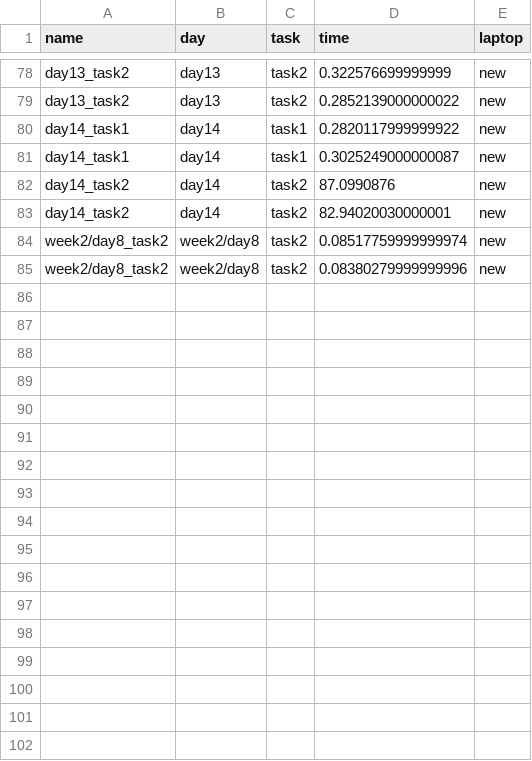
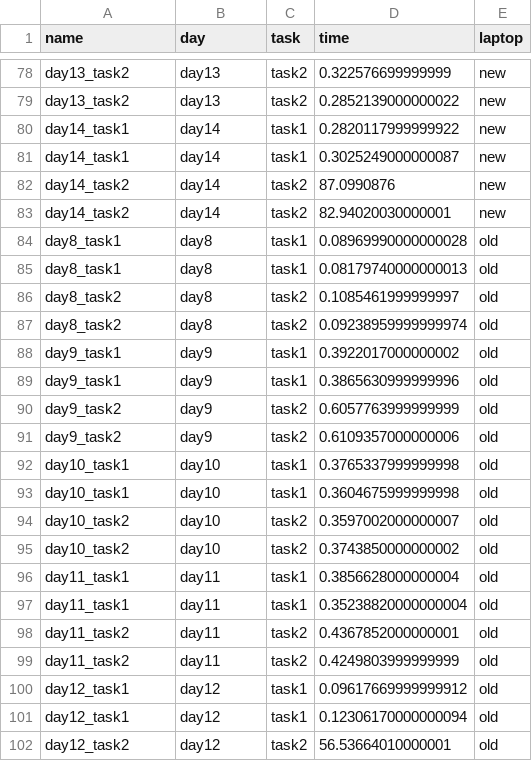
Before and after one commit to chanvre030/advent_of_code, a CSV file: data.csv, drawn as a sheet; only a part is shown, gaps mark what is left out; the diff covers the shown part only.

Commit message:
added data of old laptop for week 2 and removed two wrong lines

```diff
--- a/data.csv
+++ b/data.csv
@@ -83,3 +83,20 @@ day14_task2,day14,task2,87.0990876,new
 day14_task2,day14,task2,82.94020030000001,new
-week2/day8_task2,week2/day8,task2,0.08517759999999974,new
-week2/day8_task2,week2/day8,task2,0.08380279999999996,new
+day8_task1,day8,task1,0.08969990000000028,old
+day8_task1,day8,task1,0.08179740000000013,old
+day8_task2,day8,task2,0.1085461999999997,old
+day8_task2,day8,task2,0.09238959999999974,old
+day9_task1,day9,task1,0.3922017000000002,old
+day9_task1,day9,task1,0.3865630999999996,old
+day9_task2,day9,task2,0.6057763999999999,old
+day9_task2,day9,task2,0.6109357000000006,old
+day10_task1,day10,task1,0.3765337999999998,old
+day10_task1,day10,task1,0.3604675999999998,old
+day10_task2,day10,task2,0.3597002000000007,old
+day10_task2,day10,task2,0.3743850000000002,old
+day11_task1,day11,task1,0.3856628000000004,old
+day11_task1,day11,task1,0.35238820000000004,old
+day11_task2,day11,task2,0.4367852000000001,old
+day11_task2,day11,task2,0.4249803999999999,old
+day12_task1,day12,task1,0.09617669999999912,old
+day12_task1,day12,task1,0.12306170000000094,old
+day12_task2,day12,task2,56.53664010000001,old
```
Also changed, not shown: 9 added rows elsewhere in this file.
